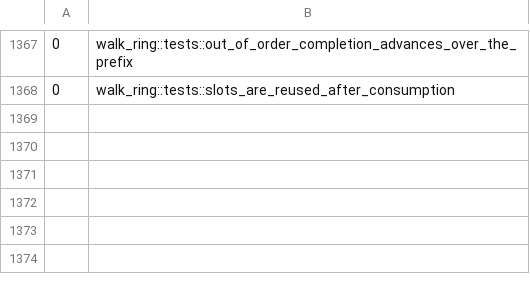
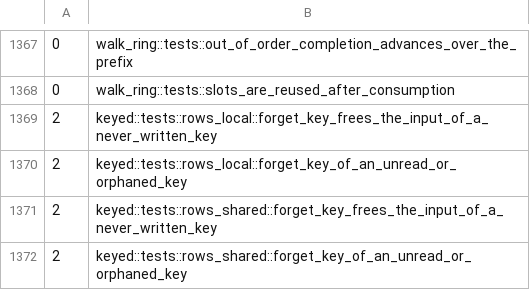
Before and after one commit to Anyesh/incr, a TSV file: scripts/miri-times.tsv, drawn as a sheet; only a part is shown, gaps mark what is left out; the diff names each change by its address in the sheet, - before the commit and + after, or states it on an @@ line.

Commit message:
chore: record the Miri time of the forget_key tests

```diff
--- a/scripts/miri-times.tsv
+++ b/scripts/miri-times.tsv
+row 1369: 2 | keyed::tests::rows_local::forget_key_frees_the_input_of_a_never_written_key
+row 1370: 2 | keyed::tests::rows_local::forget_key_of_an_unread_or_orphaned_key
+row 1371: 2 | keyed::tests::rows_shared::forget_key_frees_the_input_of_a_never_written_key
+row 1372: 2 | keyed::tests::rows_shared::forget_key_of_an_unread_or_orphaned_key
```
